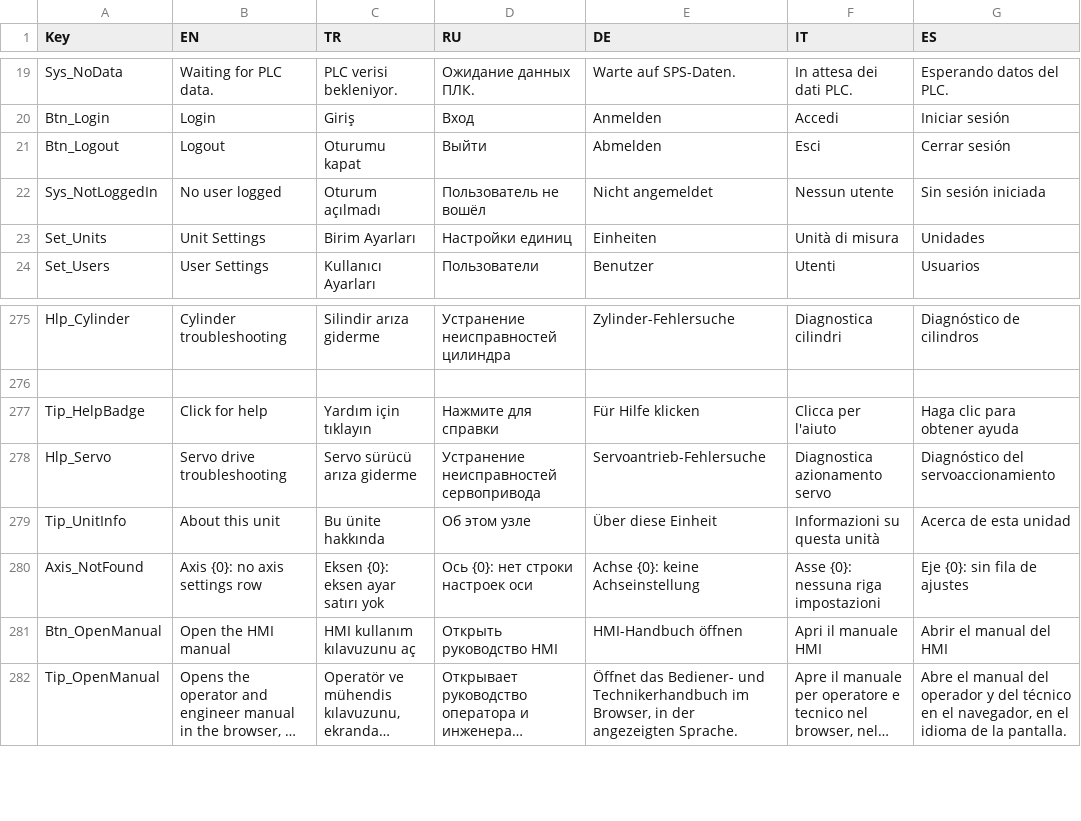
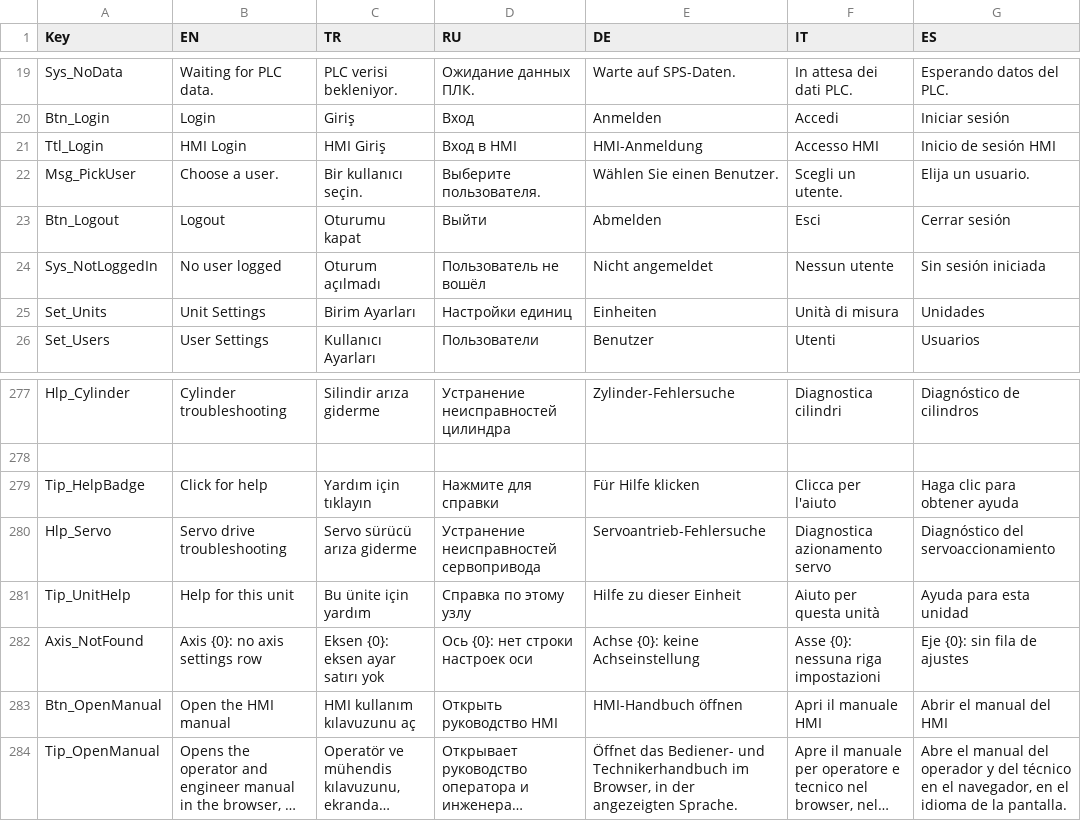
Before and after one commit to Sereftasan/HMI, a CSV file: KabanHMI/CommonTranslations.csv, drawn as a sheet; only a part is shown, gaps mark what is left out; long unchanged cells end in …; removed rows and columns are numbered as before the commit, all else as after; the diff names each change by its address in the sheet, - before the commit and + after, or states it on an @@ line.

```diff
--- a/KabanHMI/CommonTranslations.csv
+++ b/KabanHMI/CommonTranslations.csv
+row 21: Ttl_Login | HMI Login | HMI Giriş | Вход в HMI | HMI-Anmeldung | Accesso HMI | Inicio de sesión HMI
+row 22: Msg_PickUser | Choose a user. | Bir kullanıcı seçin. | Выберите пользователя. | Wählen Sie einen Benutzer. | Scegli un utente. | Elija un usuario.
-row 279: Tip_UnitInfo | About this unit | Bu ünite hakkında | Об этом узле | Über diese Einheit | Informazioni su questa unità | Acerca de esta unidad
+row 281: Tip_UnitHelp | Help for this unit | Bu ünite için yardım | Справка по этому узлу | Hilfe zu dieser Einheit | Aiuto per questa unità | Ayuda para esta unidad
```
Also changed, not shown: 21 other files.
